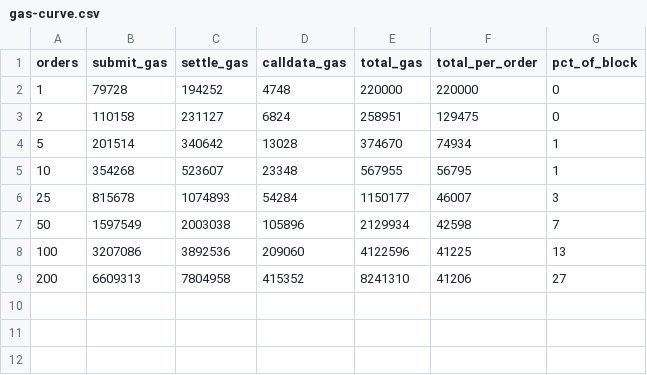
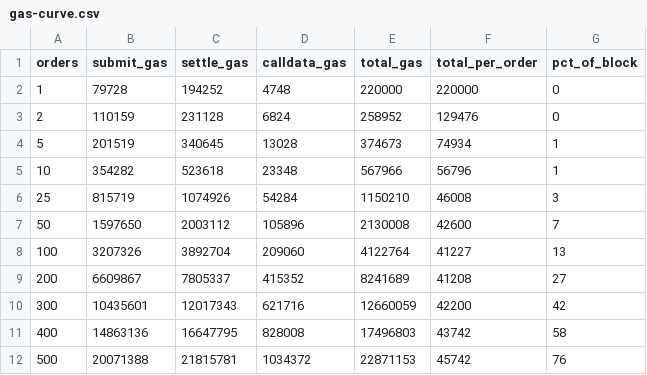
Before and after one commit to mansi0xc/otter, a CSV file: harness/results/gas-curve.csv, drawn as a sheet.

Commit message:
fixed harness tests

```diff
--- a/harness/results/gas-curve.csv
+++ b/harness/results/gas-curve.csv
@@ -2,8 +2,11 @@ orders,submit_gas,settle_gas,calldata_gas,total_gas,total_per_order,pct_of_block
 1,79728,194252,4748,220000,220000,0
-2,110158,231127,6824,258951,129475,0
-5,201514,340642,13028,374670,74934,1
-10,354268,523607,23348,567955,56795,1
-25,815678,1074893,54284,1150177,46007,3
-50,1597549,2003038,105896,2129934,42598,7
-100,3207086,3892536,209060,4122596,41225,13
-200,6609313,7804958,415352,8241310,41206,27
+2,110159,231128,6824,258952,129476,0
+5,201519,340645,13028,374673,74934,1
+10,354282,523618,23348,567966,56796,1
+25,815719,1074926,54284,1150210,46008,3
+50,1597650,2003112,105896,2130008,42600,7
+100,3207326,3892704,209060,4122764,41227,13
+200,6609867,7805337,415352,8241689,41208,27
+300,10435601,12017343,621716,12660059,42200,42
+400,14863136,16647795,828008,17496803,43742,58
+500,20071388,21815781,1034372,22871153,45742,76
```
Also changed, not shown: 3 other files.
